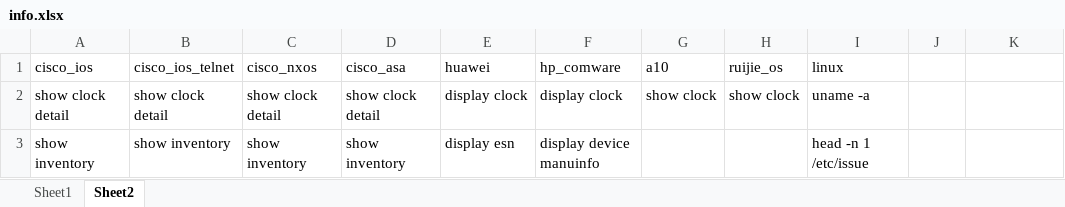
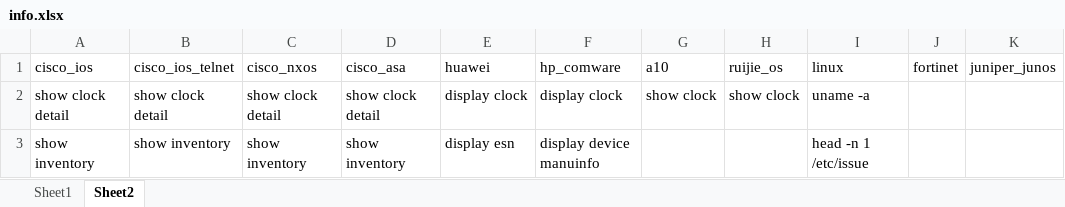
Before and after one commit to icefire-ken/devices_inspection, an Excel workbook: info.xlsx, sheet Sheet2, drawn as a sheet; only a part is shown; values as stored, in another font and other column widths than the file's, no borders; the diff names each change by its address in the sheet, - before the commit and + after, or states it on an @@ line.

Commit message:
2025.02.23

```diff
--- a/info.xlsx (sheet Sheet2)
+++ b/info.xlsx (sheet Sheet2)
-J1: (empty)
+J1: fortinet
-K1: (empty)
+K1: juniper_junos
```
